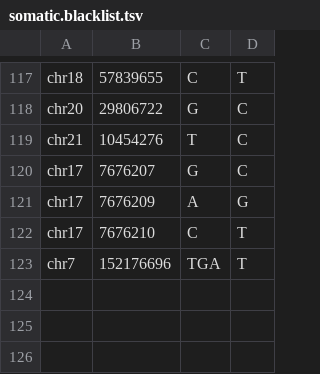
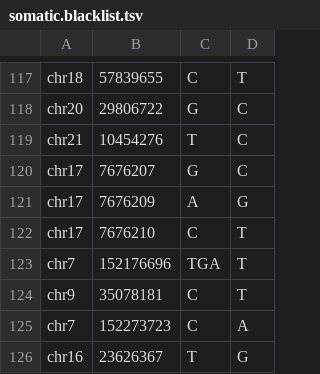
Before and after one commit to ftabaro/mutation-viewer, a TSV file: data/ind232/somatic.blacklist.tsv, drawn as a sheet; only a part is shown, gaps mark what is left out; the diff names each change by its address in the sheet, - before the commit and + after, or states it on an @@ line.

```diff
--- a/data/ind232/somatic.blacklist.tsv
+++ b/data/ind232/somatic.blacklist.tsv
+row 124: chr9 | 35078181 | C | T
+row 125: chr7 | 152273723 | C | A
+row 126: chr16 | 23626367 | T | G
```
Also changed, not shown: 6 other files.
